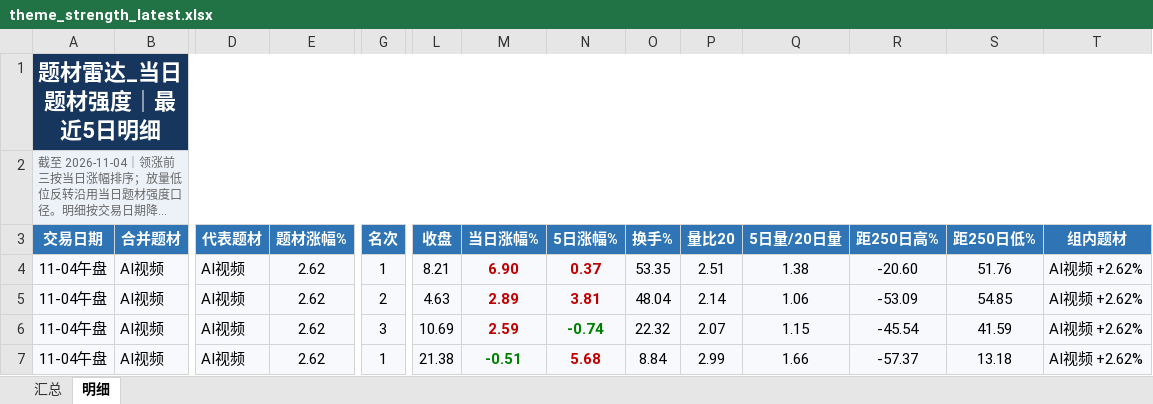
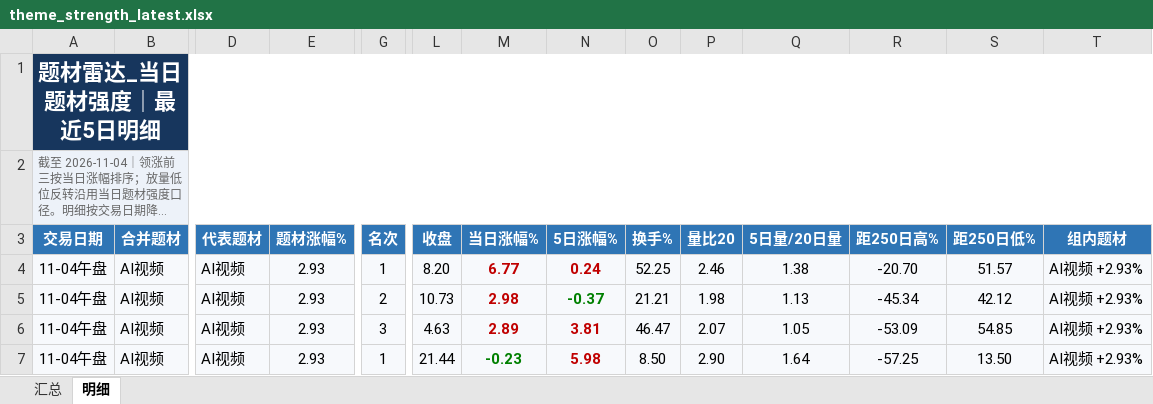
Before and after one commit to nancybhc/a-share-blast-lab, an Excel workbook: data/theme_strength_latest.xlsx, sheet 明细, drawn as a sheet; only a part is shown, gaps mark what is left out; long unchanged cells end in …; values as stored, in another font and other column widths than the file's, no borders; removed rows and columns are numbered as before the commit, all else as after; rows hold the shown columns only; the diff covers the shown part only; the diff names each change by its address in the sheet, - before the commit and + after, or states it on an @@ line.

```diff
--- a/data/theme_strength_latest.xlsx (sheet 明细)
+++ b/data/theme_strength_latest.xlsx (sheet 明细)
-E4 (题材涨幅%): 2.62
+E4 (题材涨幅%): 2.93
-L4 (收盘): 8.21
+L4 (收盘): 8.20
-M4 (当日涨幅%): 6.90
+M4 (当日涨幅%): 6.77
-N4 (5日涨幅%): 0.37
+N4 (5日涨幅%): 0.24
-O4 (换手%): 53.35
+O4 (换手%): 52.25
-P4 (量比20): 2.51
+P4 (量比20): 2.46
-R4 (距250日高%): -20.60
+R4 (距250日高%): -20.70
-S4 (距250日低%): 51.76
+S4 (距250日低%): 51.57
-T4 (组内题材): AI视频 +2.62%
+T4 (组内题材): AI视频 +2.93%
+row 5: 11-04午盘 | AI视频 | AI视频 | 2.93 | 2 | 10.73 | 2.98 | -0.37 | 21.21 | 1.98 | 1.13 | -45.34 | 42.12 | AI视频 +2.93%
-E6 (题材涨幅%): 2.62
+E6 (题材涨幅%): 2.93
-G6 (名次): 2
+G6 (名次): 3
-O6 (换手%): 48.04
+O6 (换手%): 46.47
-P6 (量比20): 2.14
+P6 (量比20): 2.07
-Q6 (5日量/20日量): 1.06
+Q6 (5日量/20日量): 1.05
-T6 (组内题材): AI视频 +2.62%
+T6 (组内题材): AI视频 +2.93%
-row 6: 11-04午盘 | AI视频 | AI视频 | 2.62 | 3 | 10.69 | 2.59 | -0.74 | 22.32 | 2.07 | 1.15 | -45.54 | 41.59 | AI视频 +2.62%
-E7 (题材涨幅%): 2.62
+E7 (题材涨幅%): 2.93
-L7 (收盘): 21.38
+L7 (收盘): 21.44
-M7 (当日涨幅%): -0.51
+M7 (当日涨幅%): -0.23
-N7 (5日涨幅%): 5.68
+N7 (5日涨幅%): 5.98
-O7 (换手%): 8.84
+O7 (换手%): 8.50
-P7 (量比20): 2.99
+P7 (量比20): 2.90
-Q7 (5日量/20日量): 1.66
+Q7 (5日量/20日量): 1.64
-R7 (距250日高%): -57.37
+R7 (距250日高%): -57.25
-S7 (距250日低%): 13.18
+S7 (距250日低%): 13.50
-T7 (组内题材): AI视频 +2.62%
+T7 (组内题材): AI视频 +2.93%
```
Also changed, not shown: 7 added rows, 10 removed rows and 71 edited cells elsewhere in this sheet, sheet 汇总, 6 other files.
